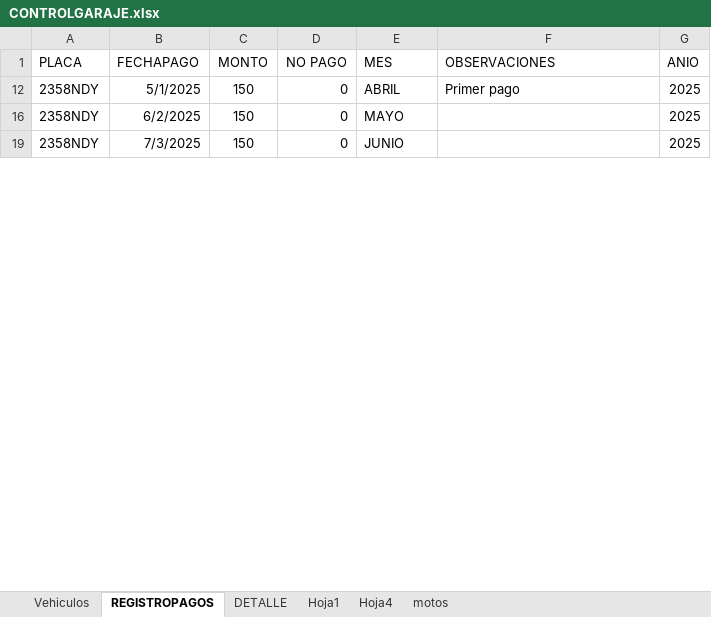
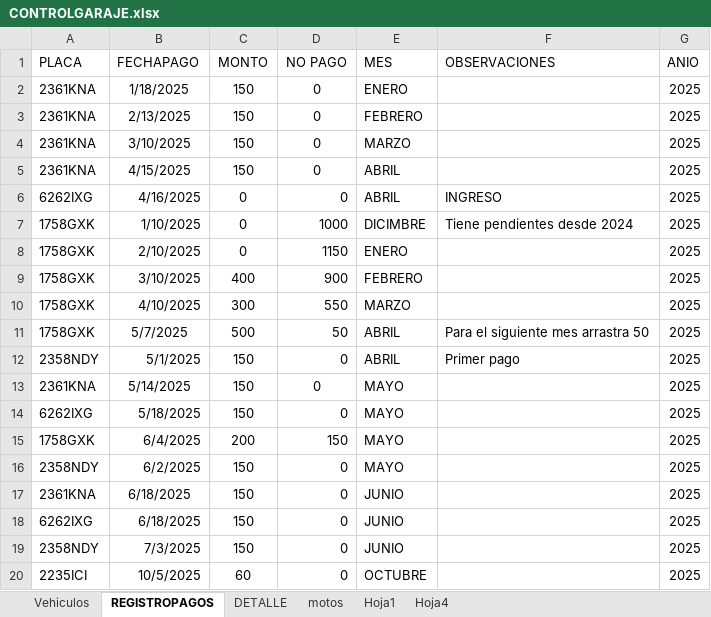
Before and after one commit to IAHeb/ParkCar, an Excel workbook: CONTROLGARAJE.xlsx, sheet REGISTROPAGOS, drawn as a sheet; only a part is shown; values as stored, in another font and other column widths than the file's, no borders; table styles not drawn; the diff covers the shown part only; the diff names each change by its address in the sheet, - before the commit and + after, or states it on an @@ line.

Commit message:
Add files via upload

```diff
--- a/CONTROLGARAJE.xlsx (sheet REGISTROPAGOS)
+++ b/CONTROLGARAJE.xlsx (sheet REGISTROPAGOS)
@@ sheet tab order changed: Vehiculos | REGISTROPAGOS | DETALLE | motos | Hoja1 | Hoja4 @@
@@ row 2 unhidden: 2361KNA | 1/18/2025 | 150 | 0 | ENERO |  | 2025 @@
@@ row 3 unhidden: 2361KNA | 2/13/2025 | 150 | 0 | FEBRERO |  | 2025 @@
@@ row 4 unhidden: 2361KNA | 3/10/2025 | 150 | 0 | MARZO |  | 2025 @@
@@ row 5 unhidden: 2361KNA | 4/15/2025 | 150 | 0 | ABRIL |  | 2025 @@
@@ row 6 unhidden: 6262IXG | 4/16/2025 | 0 | 0 | ABRIL | INGRESO | 2025 @@
@@ row 7 unhidden: 1758GXK | 1/10/2025 | 0 | 1000 | DICIMBRE | Tiene pendientes desde 2024 | 2025 @@
@@ row 8 unhidden: 1758GXK | 2/10/2025 | 0 | 1150 | ENERO |  | 2025 @@
@@ row 9 unhidden: 1758GXK | 3/10/2025 | 400 | 900 | FEBRERO |  | 2025 @@
@@ row 10 unhidden: 1758GXK | 4/10/2025 | 300 | 550 | MARZO |  | 2025 @@
@@ row 11 unhidden: 1758GXK | 5/7/2025 | 500 | 50 | ABRIL | Para el siguiente mes arrastra 50 | 2025 @@
@@ row 13 unhidden: 2361KNA | 5/14/2025 | 150 | 0 | MAYO |  | 2025 @@
@@ row 14 unhidden: 6262IXG | 5/18/2025 | 150 | 0 | MAYO |  | 2025 @@
@@ row 15 unhidden: 1758GXK | 6/4/2025 | 200 | 150 | MAYO |  | 2025 @@
@@ row 17 unhidden: 2361KNA | 6/18/2025 | 150 | 0 | JUNIO |  | 2025 @@
@@ row 18 unhidden: 6262IXG | 6/18/2025 | 150 | 0 | JUNIO |  | 2025 @@
+row 20: 2235ICI | 10/5/2025 | 60 | 0 | OCTUBRE |  | 2025
```
Also changed, not shown: 1 added row, 107 hidden or unhidden rows and 1 edited cell elsewhere in this sheet, sheet motos, sheet Vehiculos, hidden cells.
